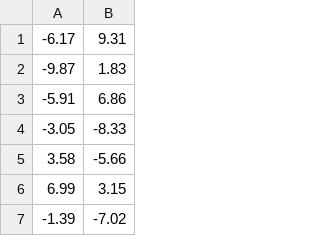
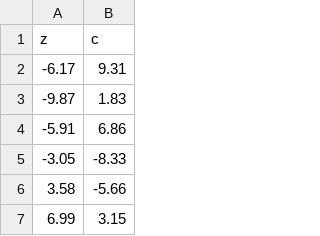
Before and after one commit to Ksagit/ConvexHull, a CSV file: points.csv, drawn as a sheet; only a part is shown; the shorter side is filled out with more unchanged rows; the diff names each change by its address in the sheet, - before the commit and + after, or states it on an @@ line.

```diff
--- a/points.csv
+++ b/points.csv
+row 1: z | c
```
Also changed, not shown: 4 other files.
